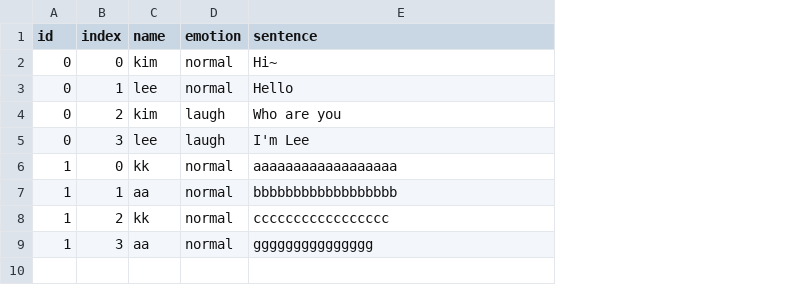
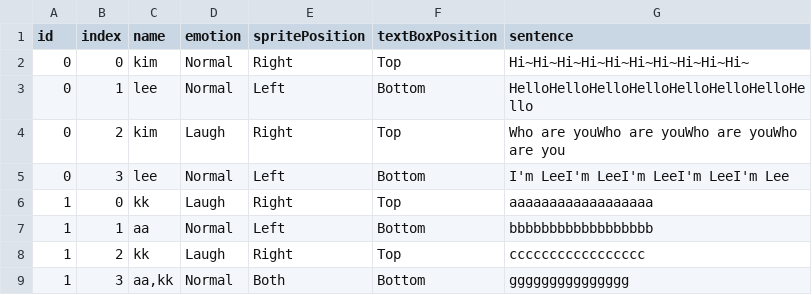
Before and after one commit to TheCaptainHook/AirNHook, a CSV file: Assets/StreamingAssets/Localization/Dialogue/DialogueDB_English.csv, drawn as a sheet; addresses are those after the commit; the diff names each change by its address in the sheet, - before the commit and + after, or states it on an @@ line.

Commit message:
Feat/Dialogue
스프라이트부분, 트리거 오브젝트랑 연결 님ㅇ,ㅁ

```diff
--- a/Assets/StreamingAssets/Localization/Dialogue/DialogueDB_English.csv
+++ b/Assets/StreamingAssets/Localization/Dialogue/DialogueDB_English.csv
+column E (spritePosition), rows 2-9: Right | Left | Right | Left | Right | Left | Right | Both
+column F (textBoxPosition), rows 2-9: Top | Bottom | Top | Bottom | Top | Bottom | Top | Bottom
-D2:D3 (emotion): normal
+D2:D3 (emotion): Normal
-G2 (sentence): Hi~
+G2 (sentence): Hi~Hi~Hi~Hi~Hi~Hi~Hi~Hi~Hi~Hi~
-G3 (sentence): Hello
+G3 (sentence): HelloHelloHelloHelloHelloHelloHelloHello
-D4 (emotion): laugh
+D4 (emotion): Laugh
-G4 (sentence): Who are you
+G4 (sentence): Who are youWho are youWho are youWho are you
-D5 (emotion): laugh
+D5 (emotion): Normal
-G5 (sentence): I'm Lee
+G5 (sentence): I'm LeeI'm LeeI'm LeeI'm LeeI'm Lee
-D6 (emotion): normal
+D6 (emotion): Laugh
-D7 (emotion): normal
+D7 (emotion): Normal
-D8 (emotion): normal
+D8 (emotion): Laugh
-C9 (name): aa
+C9 (name): aa,kk
-D9 (emotion): normal
+D9 (emotion): Normal
```
Also changed, not shown: 9 other files.
